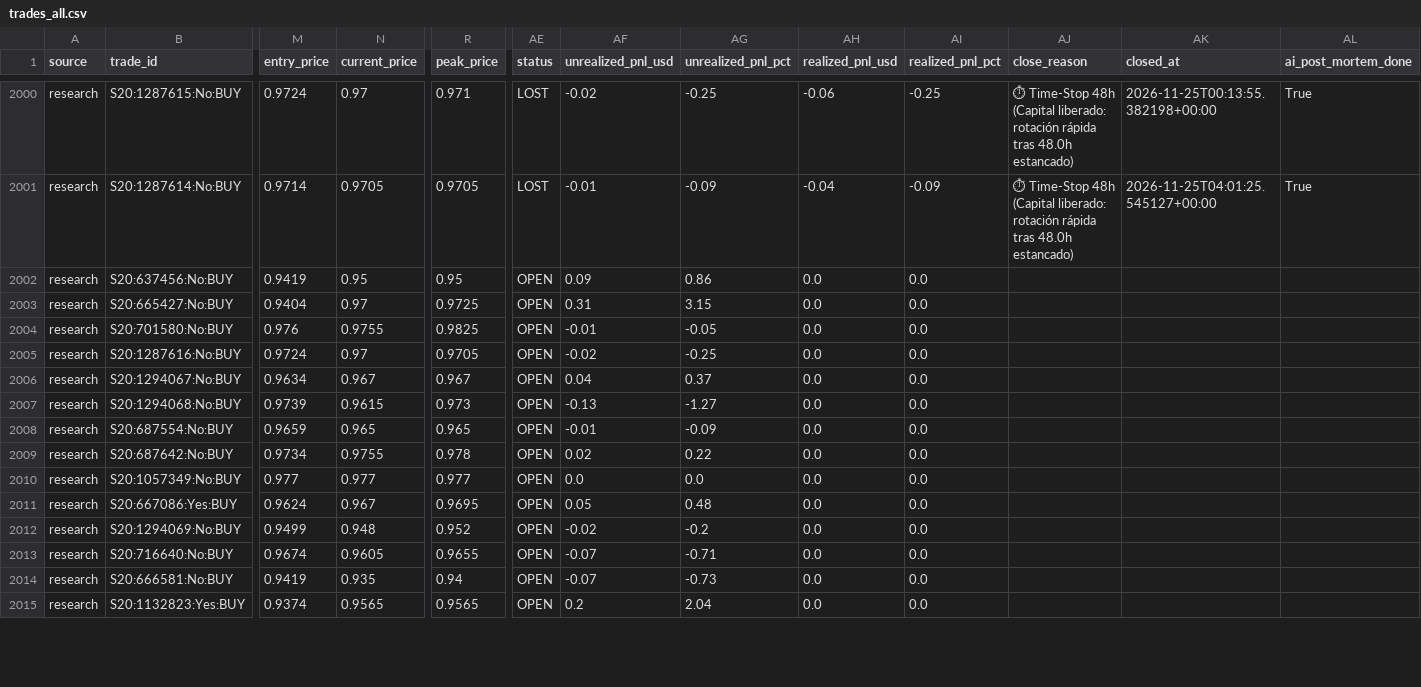
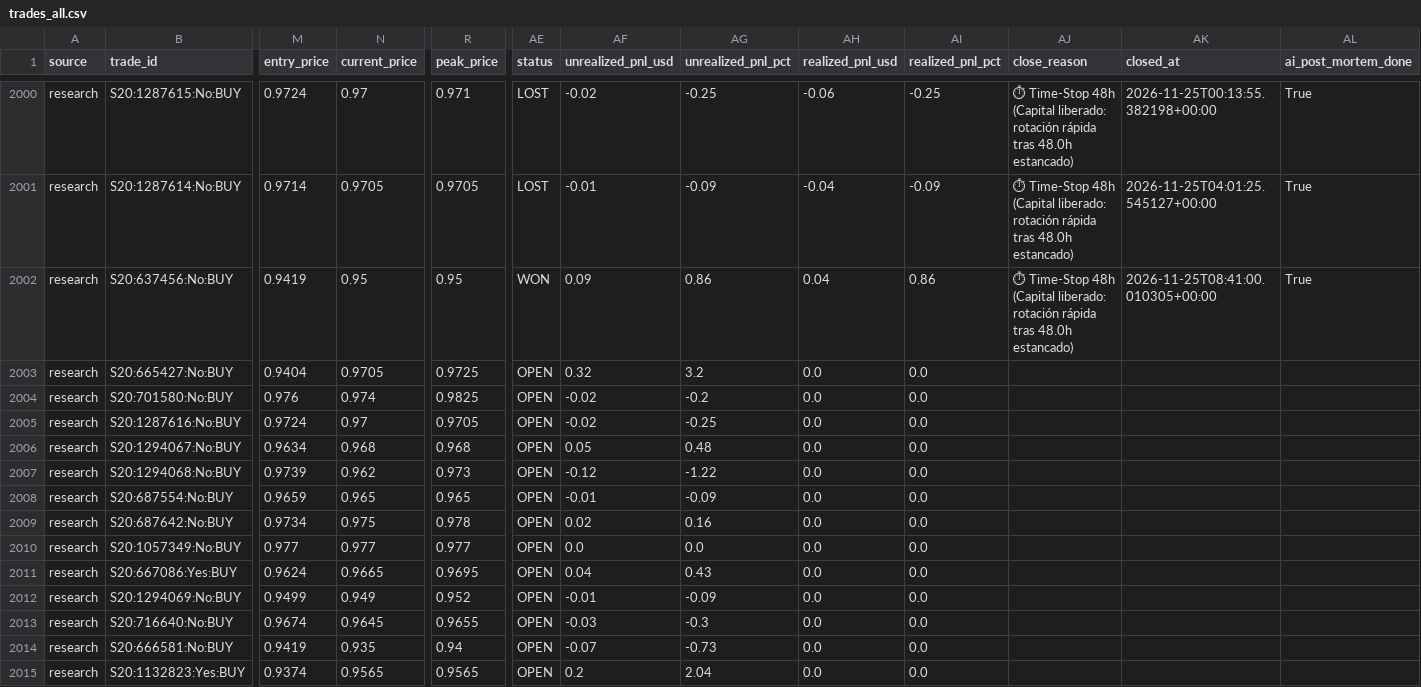
Before and after one commit to aguamarinac2-netizen/quant-polymarket-trackrecord, a CSV file: trades_all.csv, drawn as a sheet; only a part is shown, gaps mark what is left out; the diff covers the shown part only; the diff names each change by its address in the sheet, - before the commit and + after, or states it on an @@ line.

```diff
--- a/trades_all.csv
+++ b/trades_all.csv
-AE2002 (status): OPEN
+AE2002 (status): WON
-AH2002 (realized_pnl_usd): 0.0
+AH2002 (realized_pnl_usd): 0.04
-AI2002 (realized_pnl_pct): 0.0
+AI2002 (realized_pnl_pct): 0.86
-AJ2002 (close_reason): (empty)
+AJ2002 (close_reason): ⏱ Time-Stop 48h (Capital liberado: rotación rápida tras 48.0h estancado)
-AK2002 (closed_at): (empty)
+AK2002 (closed_at): 2026-11-25T08:41:00.010305+00:00
-AL2002 (ai_post_mortem_done): (empty)
+AL2002 (ai_post_mortem_done): True
-N2003 (current_price): 0.97
+N2003 (current_price): 0.9705
-AF2003 (unrealized_pnl_usd): 0.31
+AF2003 (unrealized_pnl_usd): 0.32
-AG2003 (unrealized_pnl_pct): 3.15
+AG2003 (unrealized_pnl_pct): 3.2
-N2004 (current_price): 0.9755
+N2004 (current_price): 0.974
-AF2004 (unrealized_pnl_usd): -0.01
+AF2004 (unrealized_pnl_usd): -0.02
-AG2004 (unrealized_pnl_pct): -0.05
+AG2004 (unrealized_pnl_pct): -0.2
-N2006 (current_price): 0.967
+N2006 (current_price): 0.968
-R2006 (peak_price): 0.967
+R2006 (peak_price): 0.968
-AF2006 (unrealized_pnl_usd): 0.04
+AF2006 (unrealized_pnl_usd): 0.05
-AG2006 (unrealized_pnl_pct): 0.37
+AG2006 (unrealized_pnl_pct): 0.48
-N2007 (current_price): 0.9615
+N2007 (current_price): 0.962
-AF2007 (unrealized_pnl_usd): -0.13
+AF2007 (unrealized_pnl_usd): -0.12
-AG2007 (unrealized_pnl_pct): -1.27
+AG2007 (unrealized_pnl_pct): -1.22
-N2009 (current_price): 0.9755
+N2009 (current_price): 0.975
-AG2009 (unrealized_pnl_pct): 0.22
+AG2009 (unrealized_pnl_pct): 0.16
-N2011 (current_price): 0.967
+N2011 (current_price): 0.9665
-AF2011 (unrealized_pnl_usd): 0.05
+AF2011 (unrealized_pnl_usd): 0.04
-AG2011 (unrealized_pnl_pct): 0.48
+AG2011 (unrealized_pnl_pct): 0.43
-N2012 (current_price): 0.948
+N2012 (current_price): 0.949
-AF2012 (unrealized_pnl_usd): -0.02
+AF2012 (unrealized_pnl_usd): -0.01
-AG2012 (unrealized_pnl_pct): -0.2
+AG2012 (unrealized_pnl_pct): -0.09
-N2013 (current_price): 0.9605
+N2013 (current_price): 0.9645
-AF2013 (unrealized_pnl_usd): -0.07
+AF2013 (unrealized_pnl_usd): -0.03
-AG2013 (unrealized_pnl_pct): -0.71
+AG2013 (unrealized_pnl_pct): -0.3
```
Also changed, not shown: 1 added row and 7 edited cells elsewhere in this file, 7 other files.
